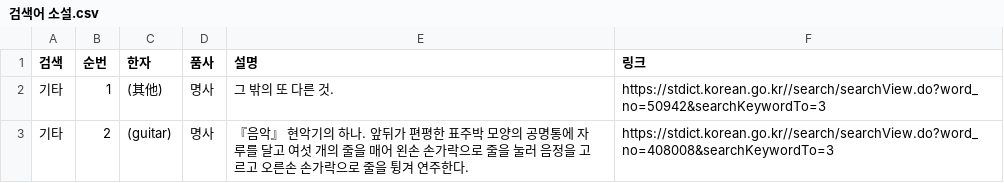
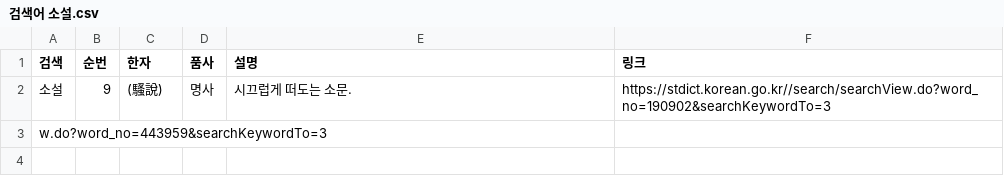
Before and after one commit to GENOzzz/MAIN_BIGDATA, a CSV file: 220122_saveCSV/검색어 소설.csv, drawn as a sheet.

```diff
--- a/220122_saveCSV/검색어 소설.csv
+++ b/220122_saveCSV/검색어 소설.csv
@@ -1,3 +1,3 @@
 검색,순번,한자,품사,설명,링크
-기타,1,(其他),명사, 그 밖의 또 다른 것.,https://stdict.korean.go.kr//search/searchView.do?word_no=50942&searchKeywordTo=3
-기타,2,(guitar),명사,『음악』 현악기의 하나. 앞뒤가 편평한 표주박 모양의 공명통에 자루를 달고 여섯 개의 줄을 매어 왼손 손가락으로 줄을 눌러 음정을 고르고 오른손 손가락으로 줄을 튕겨 연주한다.,https://stdict.korean.go.kr//search/searchView.do?word_no=408008&searchKeywordTo=3
+소설,9,(騷說),명사, 시끄럽게 떠도는 소문.,https://stdict.korean.go.kr//search/searchView.do?word_no=190902&searchKeywordTo=3
+w.do?word_no=443959&searchKeywordTo=3
```
Also changed, not shown: 220122_saveCSV/검색어 메모.csv, 220122_saveCSV/검색어 손.csv, 34 other files.
